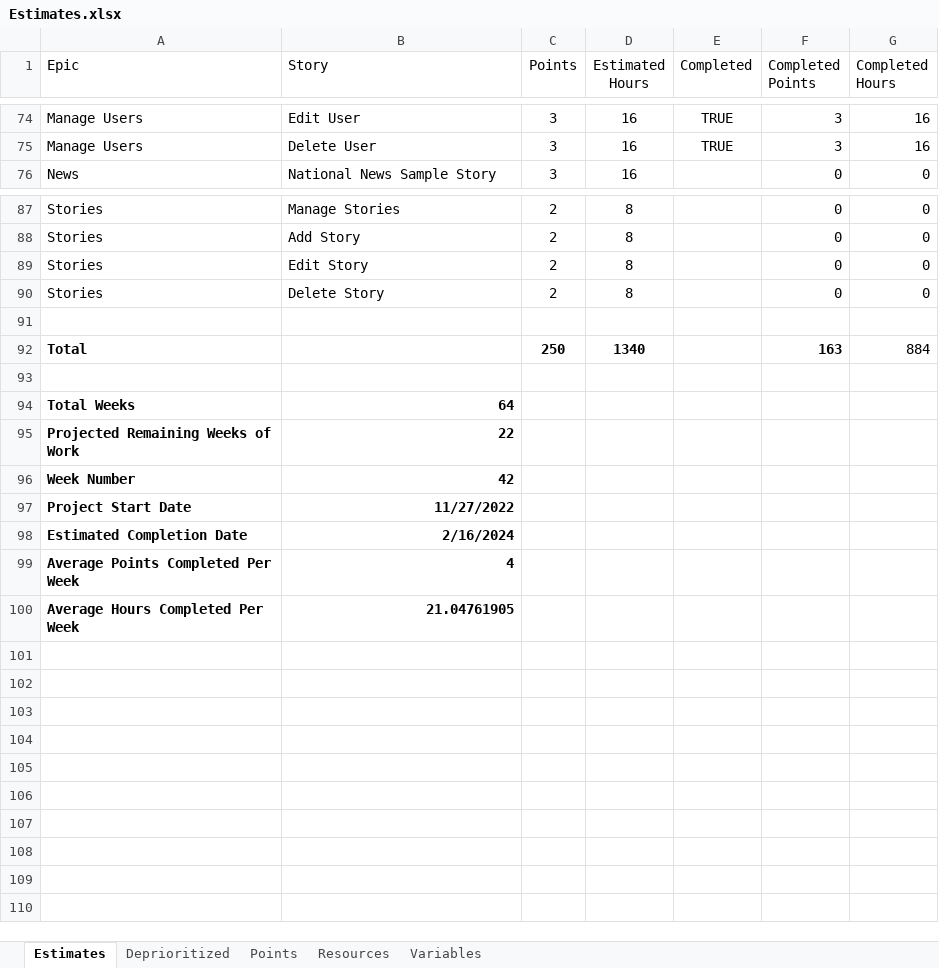
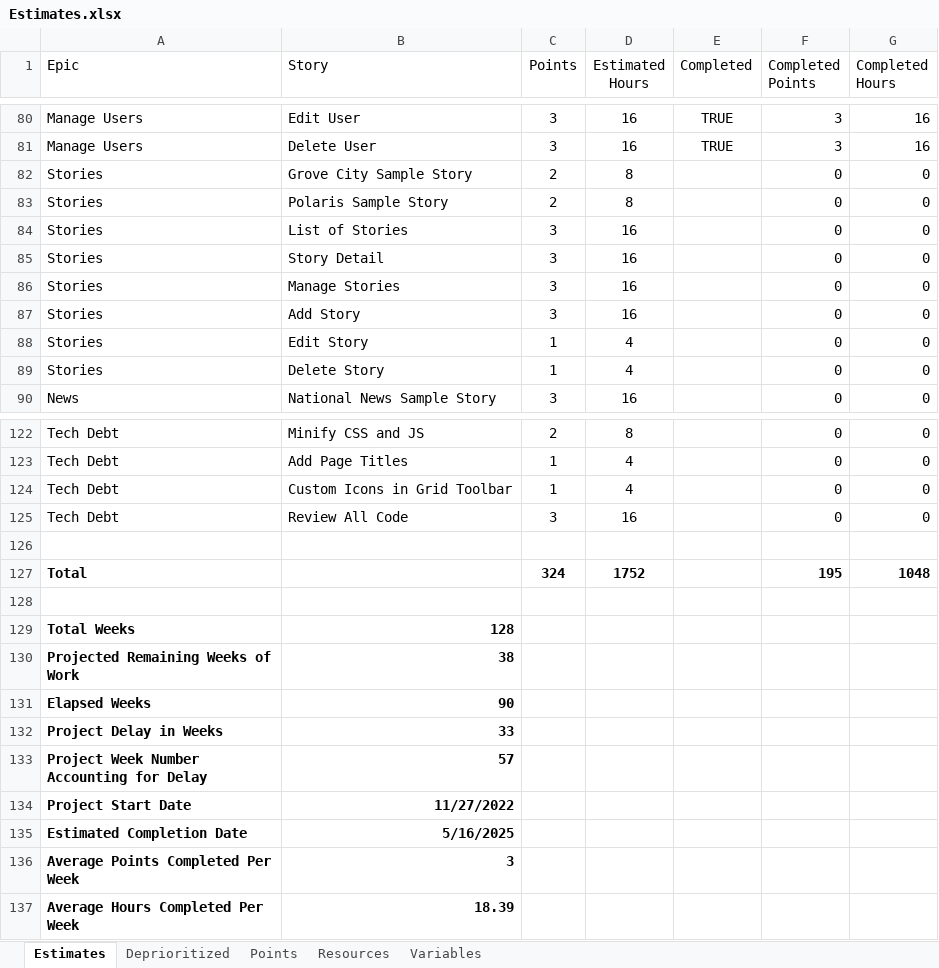
Before and after one commit to GregFinzer/BedBrigadeNational, an Excel workbook: Documentation/Design/Estimates.xlsx, sheet Estimates, drawn as a sheet; only a part is shown, gaps mark what is left out; values as stored, in another font and other column widths than the file's, no borders; table styles not drawn; removed rows and columns are numbered as before the commit, all else as after; the diff covers the shown part only; the diff names each change by its address in the sheet, - before the commit and + after, or states it on an @@ line.

Commit message:
Update Project Plan, Estimates, and add Story Points.md

```diff
--- a/Documentation/Design/Estimates.xlsx (sheet Estimates)
+++ b/Documentation/Design/Estimates.xlsx (sheet Estimates)
+row 82: Stories | Grove City Sample Story | 2 | 8 |  | 0 | 0
@@ row 84 moved to row 83: Stories @@
+row 84: Stories | List of Stories | 3 | 16 |  | 0 | 0
+row 85: Stories | Story Detail | 3 | 16 |  | 0 | 0
+row 86: Stories | Manage Stories | 3 | 16 |  | 0 | 0
+row 87: Stories | Add Story | 3 | 16 |  | 0 | 0
+row 88: Stories | Edit Story | 1 | 4 |  | 0 | 0
+row 89: Stories | Delete Story | 1 | 4 |  | 0 | 0
-A122 (Epic): Stories
+A122 (Epic): Tech Debt
-B122 (Story): Manage Stories
+B122 (Story): Minify CSS and JS
-row 88: Stories | Add Story | 2 | 8 |  | 0 | 0
-row 89: Stories | Edit Story | 2 | 8 |  | 0 | 0
-row 90: Stories | Delete Story | 2 | 8 |  | 0 | 0
+row 123: Tech Debt | Add Page Titles | 1 | 4 |  | 0 | 0
+row 124: Tech Debt | Custom Icons in Grid Toolbar | 1 | 4 |  | 0 | 0
+row 125: Tech Debt | Review All Code | 3 | 16 |  | 0 | 0
-row 92: Total |  | 250 | 1340 |  | 163 | 884
+row 127: Total |  | 324 | 1752 |  | 195 | 1048
-B129 (Story): 64
+B129 (Story): 128
-B130 (Story): 22
+B130 (Story): 38
-row 96: Week Number | 42
+row 131: Elapsed Weeks | 90
+row 132: Project Delay in Weeks | 33
+row 133: Project Week Number Accounting for Delay | 57
-B135 (Story): 2/16/2024
+B135 (Story): 5/16/2025
-B136 (Story): 4
+B136 (Story): 3
-B137 (Story): 21.04761905
+B137 (Story): 18.39
```
Also changed, not shown: 33 added rows, 5 removed rows and 26 edited cells elsewhere in this sheet, formulas that keep their value, 3 other files.
